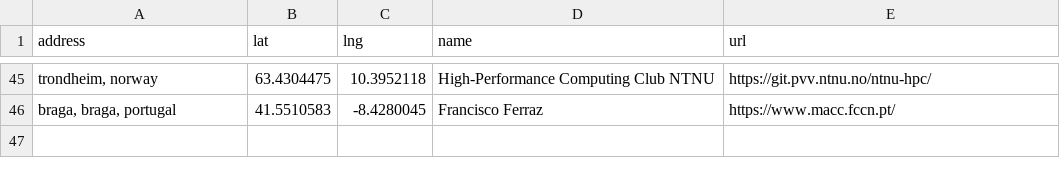
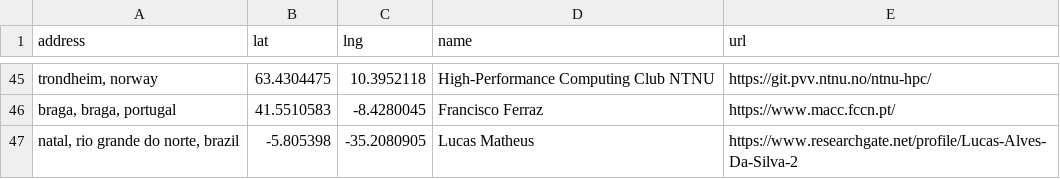
Before and after one commit to hpc-social/map, a CSV file: _data/group-locations.csv, drawn as a sheet; only a part is shown, gaps mark what is left out; the diff names each change by its address in the sheet, - before the commit and + after, or states it on an @@ line.

```diff
--- a/_data/group-locations.csv
+++ b/_data/group-locations.csv
+row 47: natal, rio grande do norte, brazil | -5.805398 | -35.2080905 | Lucas Matheus | https://www.researchgate.net/profile/Lucas-Alves-Da-Silva-2
```
